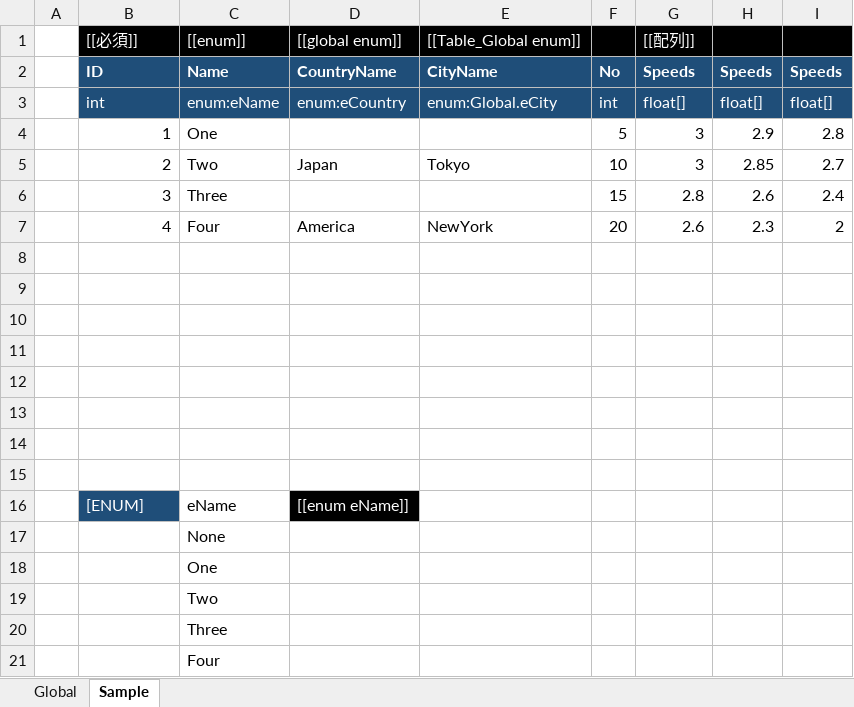
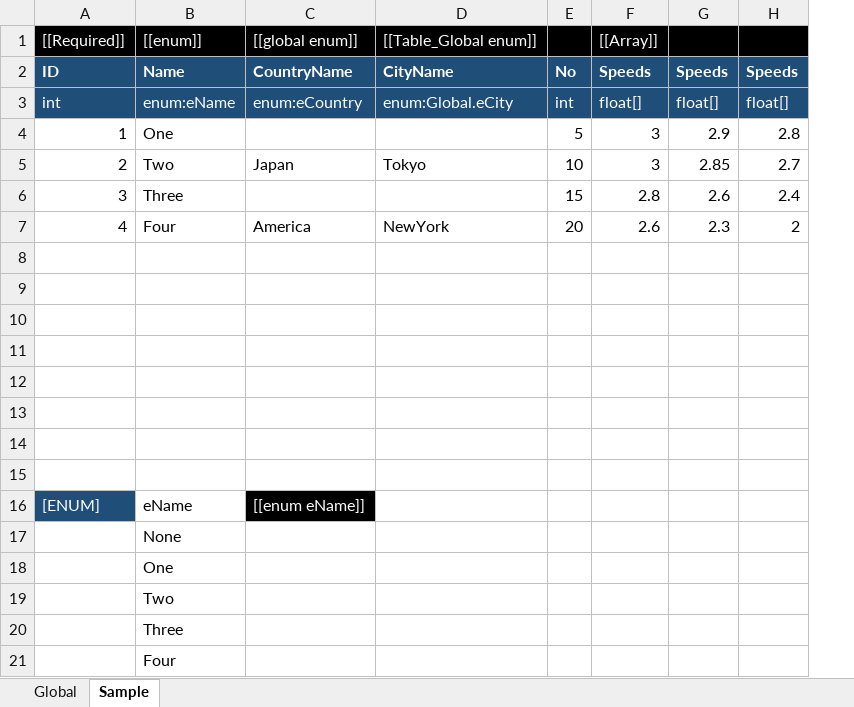
Before and after one commit to catsnipe/ImportXLS, an Excel workbook: Assets/Sample.xlsx, sheet Sample, drawn as a sheet; values as stored, in another font and other column widths than the file's, no borders; removed rows and columns are numbered as before the commit, all else as after; the diff names each change by its address in the sheet, - before the commit and + after, or states it on an @@ line.

Commit message:
add DebugTableDraw.cs

```diff
--- a/Assets/Sample.xlsx (sheet Sample)
+++ b/Assets/Sample.xlsx (sheet Sample)
-column A, empty
-A1: [[必須]]
+A1: [[Required]]
-F1: [[配列]]
+F1: [[Array]]
```
Also changed, not shown: 3 other files.
